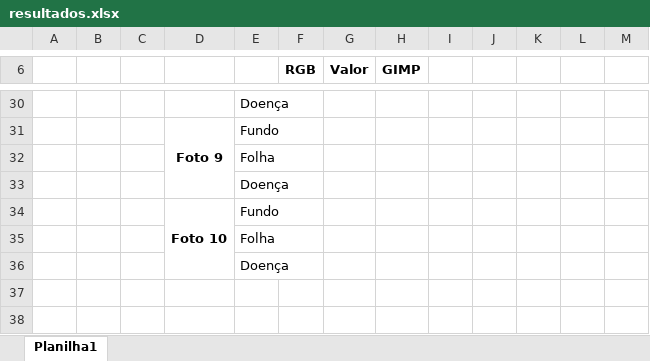
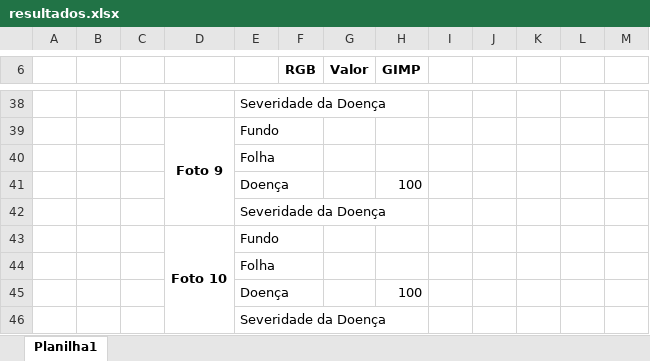
Before and after one commit to Lucs1590/opencv_tests, an Excel workbook: resultados/resultados.xlsx, sheet Planilha1, drawn as a sheet; only a part is shown, gaps mark what is left out; values as stored, in another font and other column widths than the file's, no borders; addresses are those after the commit; the diff covers the shown part only; the diff names each change by its address in the sheet, - before the commit and + after, or states it on an @@ line.

```diff
--- a/resultados/resultados.xlsx (sheet Planilha1)
+++ b/resultados/resultados.xlsx (sheet Planilha1)
-E38: Doença
+E38: Severidade da Doença
+row 41:  |  |  |  | Doença |  |  | 100
-E42: Doença
+E42: Severidade da Doença
+row 45:  |  |  |  | Doença |  |  | 100
-E46: Doença
+E46: Severidade da Doença
```
Also changed, not shown: 28 added rows, 20 removed rows and 2 edited cells elsewhere in this sheet, 2 other files.
